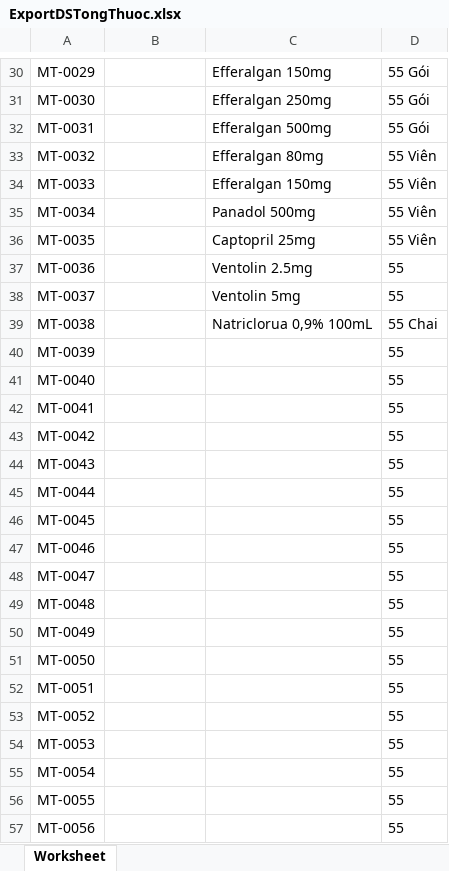
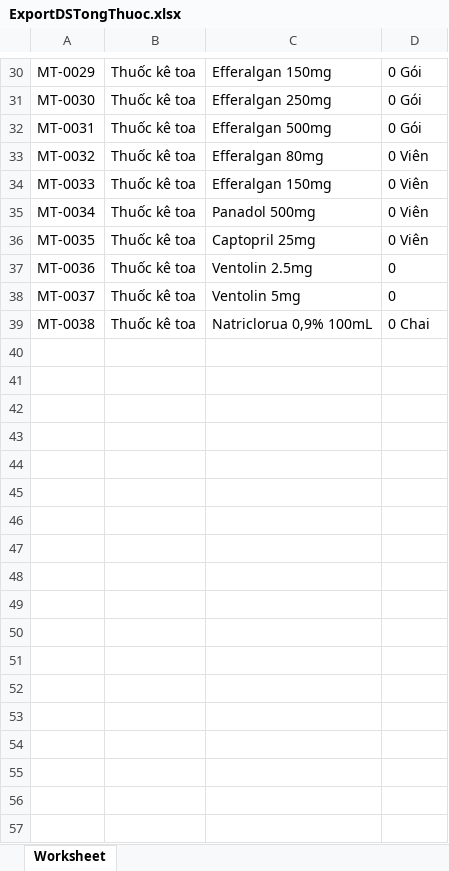
Before and after one commit to donvbakcocomvn/QuanLyNhaThuocBakco, an Excel workbook: public/thongke/ExportDSTongThuoc.xlsx, sheet Worksheet, drawn as a sheet; only a part is shown, gaps mark what is left out; values as stored, in another font and other column widths than the file's, no borders; the diff covers the shown part only; the diff names each change by its address in the sheet, - before the commit and + after, or states it on an @@ line.

```diff
--- a/public/thongke/ExportDSTongThuoc.xlsx (sheet Worksheet)
+++ b/public/thongke/ExportDSTongThuoc.xlsx (sheet Worksheet)
-B30:B39: (empty)
+B30:B39: Thuốc kê toa
-D30:D32: 55 Gói
+D30:D32: 0 Gói
-D33:D36: 55 Viên
+D33:D36: 0 Viên
-D37:D38: 55
+D37:D38: 0
-D39: 55 Chai
+D39: 0 Chai
-row 40: MT-0039 |  |  | 55
-row 41: MT-0040 |  |  | 55
-row 42: MT-0041 |  |  | 55
-row 43: MT-0042 |  |  | 55
-row 44: MT-0043 |  |  | 55
-row 45: MT-0044 |  |  | 55
-row 46: MT-0045 |  |  | 55
-row 47: MT-0046 |  |  | 55
-row 48: MT-0047 |  |  | 55
-row 49: MT-0048 |  |  | 55
-row 50: MT-0049 |  |  | 55
-row 51: MT-0050 |  |  | 55
-row 52: MT-0051 |  |  | 55
-row 53: MT-0052 |  |  | 55
-row 54: MT-0053 |  |  | 55
-row 55: MT-0054 |  |  | 55
-row 56: MT-0055 |  |  | 55
-row 57: MT-0056 |  |  | 55
```
Also changed, not shown: 146 removed rows and 54 edited cells elsewhere in this sheet, public/excel/ExportThuoc.xlsx, public/thongke/ExportBenhNhanTrongNgay.xlsx, 24 other files.
